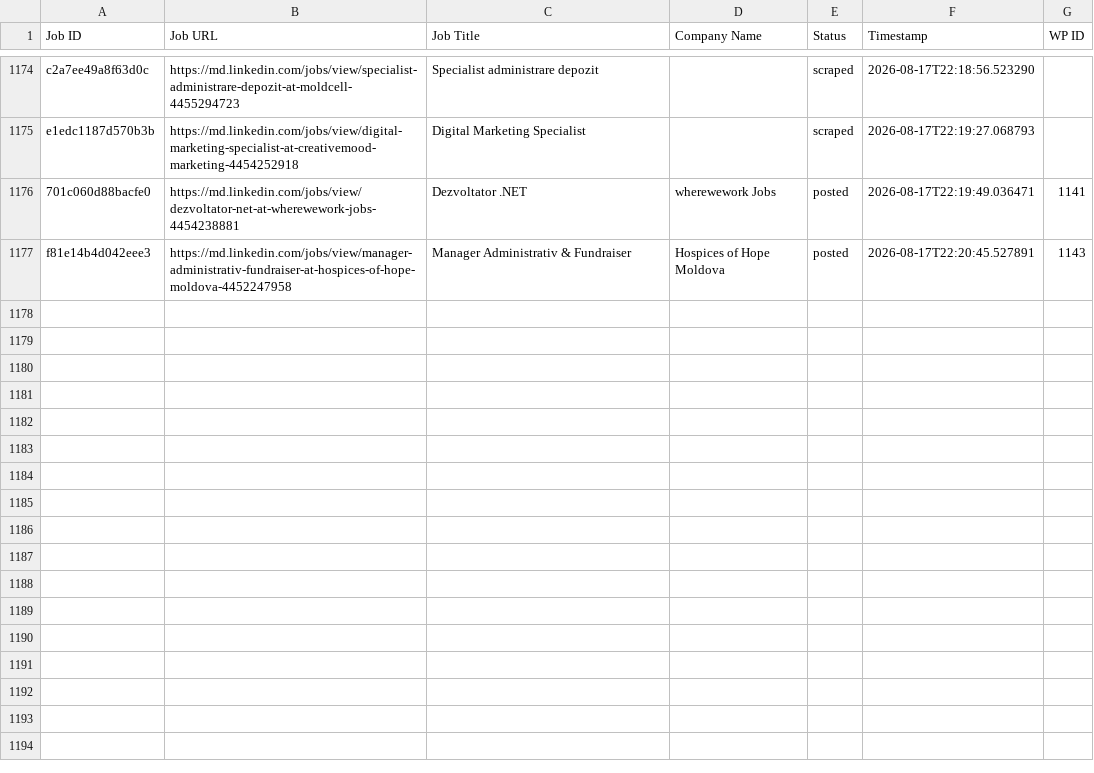
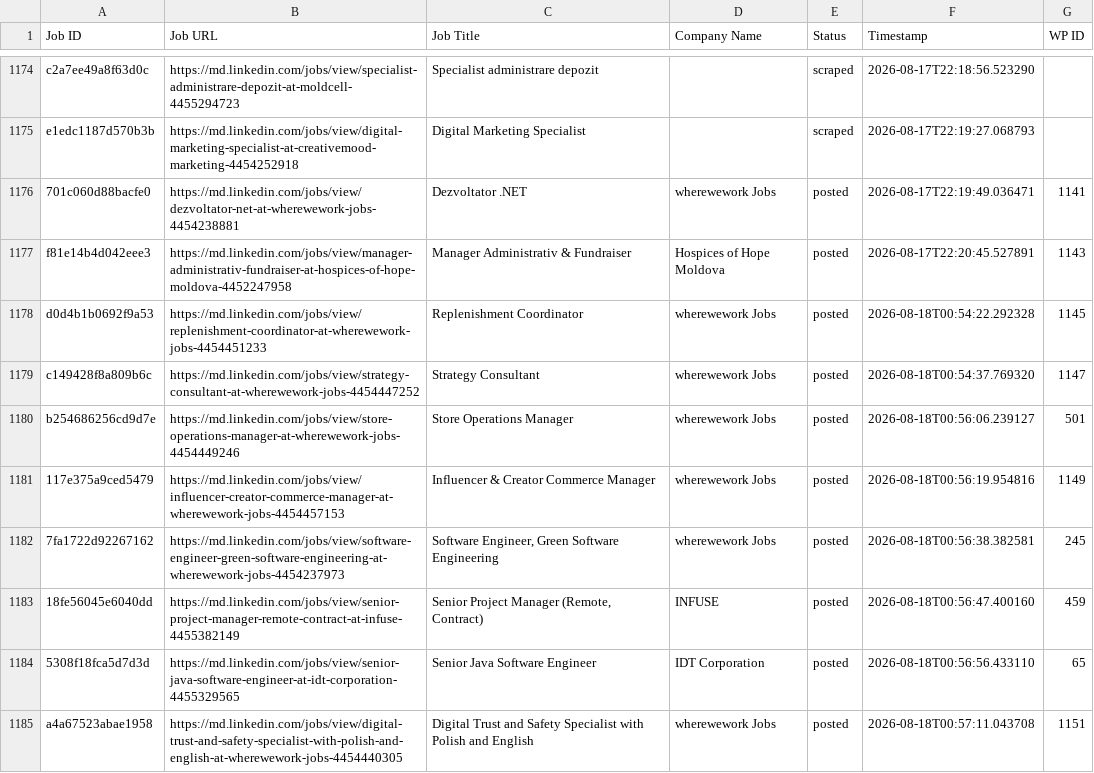
Before and after one commit to innovationinc2000/md, a CSV file: processed_jobs.csv, drawn as a sheet; only a part is shown, gaps mark what is left out.

```diff
--- a/processed_jobs.csv
+++ b/processed_jobs.csv
@@ -1186 +1186,9 @@ e1edc1187d570b3b,https://md.linkedin.com/jobs/view/digital-marketing-specialist-
 f81e14b4d042eee3,https://md.linkedin.com/jobs/view/manager-administrativ-fundraiser-at-hospices-of-hope-moldova-4452247958,Manager Administrativ & Fundraiser,Hospices of Hope Moldova,posted,2026-08-17T22:20:45.527891,1143
+d0d4b1b0692f9a53,https://md.linkedin.com/jobs/view/replenishment-coordinator-at-wherewework-jobs-4454451233,Replenishment Coordinator,wherewework Jobs,posted,2026-08-18T00:54:22.292328,1145
+c149428f8a809b6c,https://md.linkedin.com/jobs/view/strategy-consultant-at-wherewework-jobs-4454447252,Strategy Consultant,wherewework Jobs,posted,2026-08-18T00:54:37.769320,1147
+b254686256cd9d7e,https://md.linkedin.com/jobs/view/store-operations-manager-at-wherewework-jobs-4454449246,Store Operations Manager,wherewework Jobs,posted,2026-08-18T00:56:06.239127,501
+117e375a9ced5479,https://md.linkedin.com/jobs/view/influencer-creator-commerce-manager-at-wherewework-jobs-4454457153,Influencer & Creator Commerce Manager,wherewework Jobs,posted,2026-08-18T00:56:19.954816,1149
+7fa1722d92267162,https://md.linkedin.com/jobs/view/software-engineer-green-software-engineering-at-wherewework-jobs-4454237973,"Software Engineer, Green Software Engineering",wherewework Jobs,posted,2026-08-18T00:56:38.382581,245
+18fe56045e6040dd,https://md.linkedin.com/jobs/view/senior-project-manager-remote-contract-at-infuse-4455382149,"Senior Project Manager (Remote, Contract)",INFUSE,posted,2026-08-18T00:56:47.400160,459
+5308f18fca5d7d3d,https://md.linkedin.com/jobs/view/senior-java-software-engineer-at-idt-corporation-4455329565,Senior Java Software Engineer,IDT Corporation,posted,2026-08-18T00:56:56.433110,65
+a4a67523abae1958,https://md.linkedin.com/jobs/view/digital-trust-and-safety-specialist-with-polish-and-english-at-wherewework-jobs-4454440305,Digital Trust and Safety Specialist with Polish and English,wherewework Jobs,posted,2026-08-18T00:57:11.043708,1151
```
